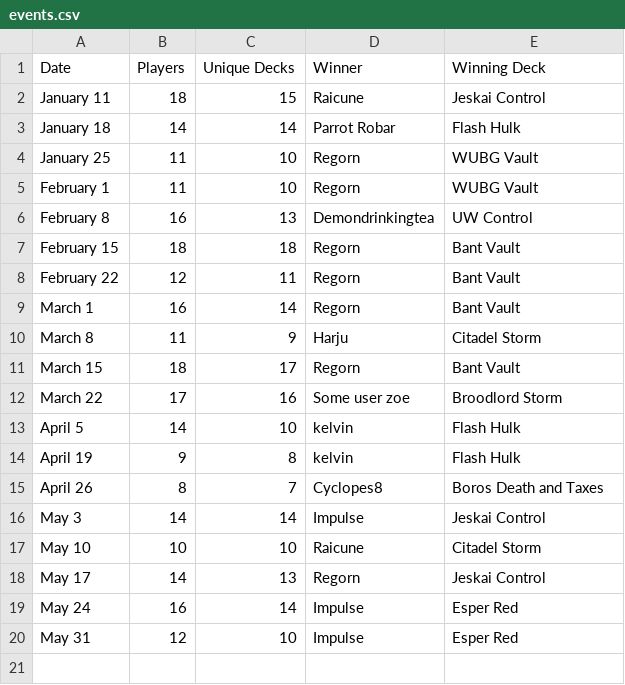
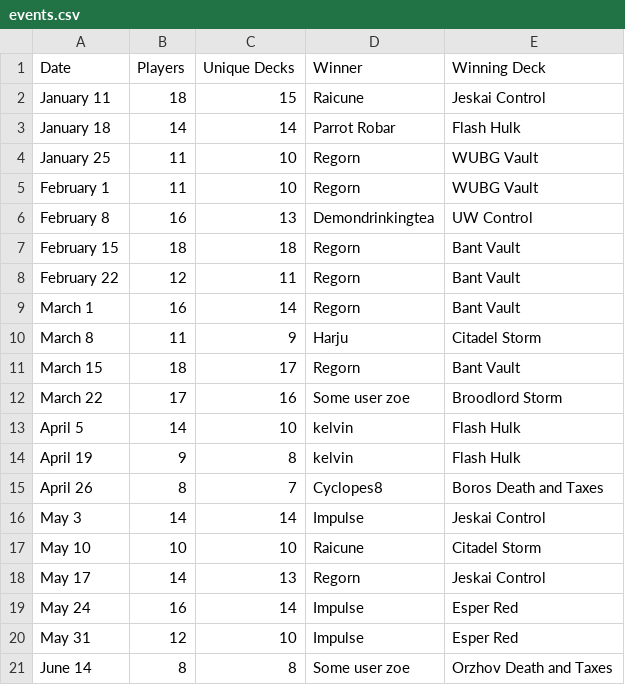
Before and after one commit to kvnchen/canlander, a CSV file: csv/2025/events.csv, drawn as a sheet; the diff names each change by its address in the sheet, - before the commit and + after, or states it on an @@ line.

```diff
--- a/csv/2025/events.csv
+++ b/csv/2025/events.csv
+row 21: June 14 | 8 | 8 | Some user zoe | Orzhov Death and Taxes
```
Also changed, not shown: csv/2025/archetypes.csv, csv/2025/decks.csv, 7 other files.
